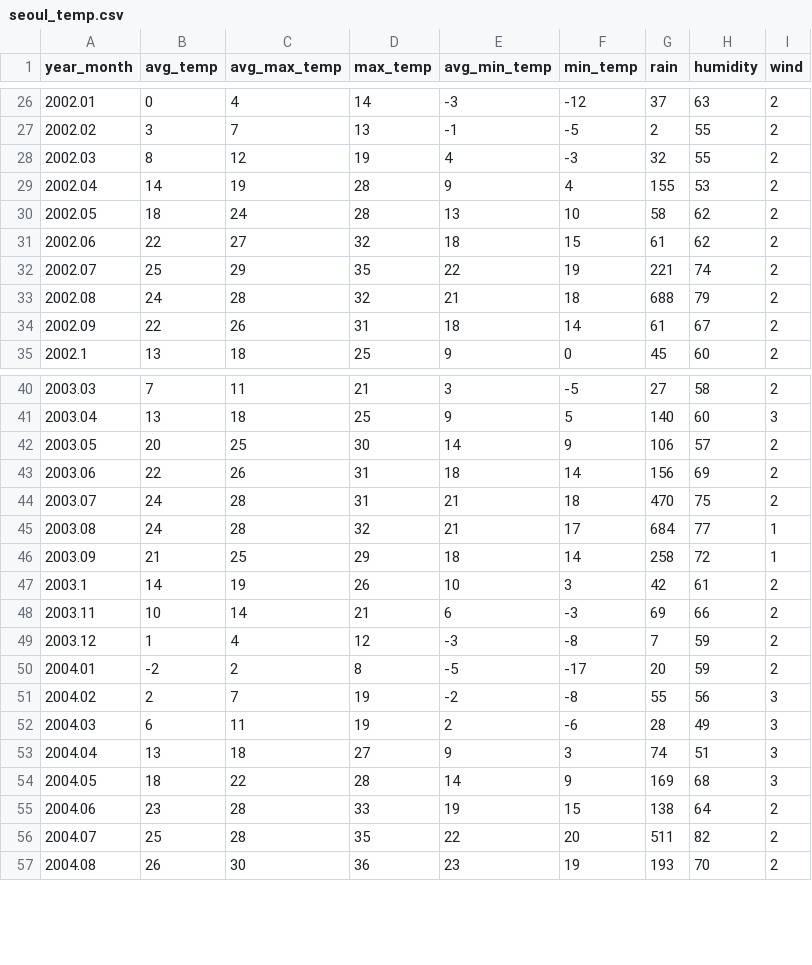
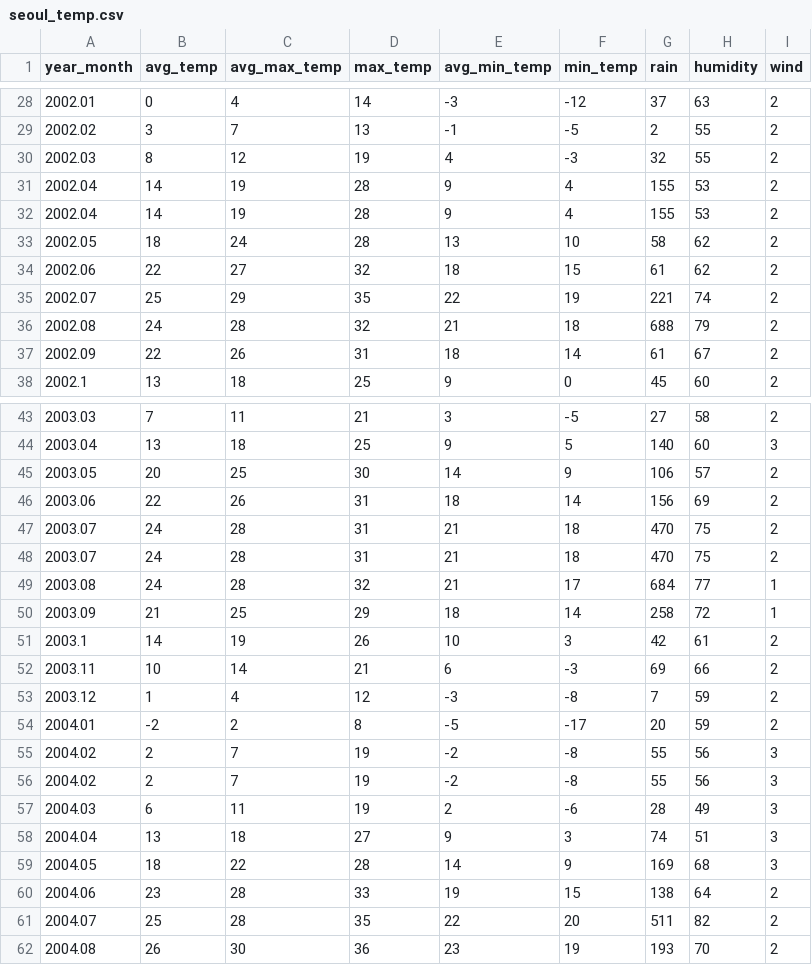
Before and after one commit to Jangrae/csv, a CSV file: seoul_temp.csv, drawn as a sheet; only a part is shown, gaps mark what is left out; the diff covers the shown part only; the diff names each change by its address in the sheet, - before the commit and + after, or states it on an @@ line.

```diff
--- a/seoul_temp.csv
+++ b/seoul_temp.csv
+row 31: 2002.04 | 14 | 19 | 28 | 9 | 4 | 155 | 53 | 2
+row 48: 2003.07 | 24 | 28 | 31 | 21 | 18 | 470 | 75 | 2
+row 55: 2004.02 | 2 | 7 | 19 | -2 | -8 | 55 | 56 | 3
```
Also changed, not shown: 2 added rows and 41 edited cells elsewhere in this file.
